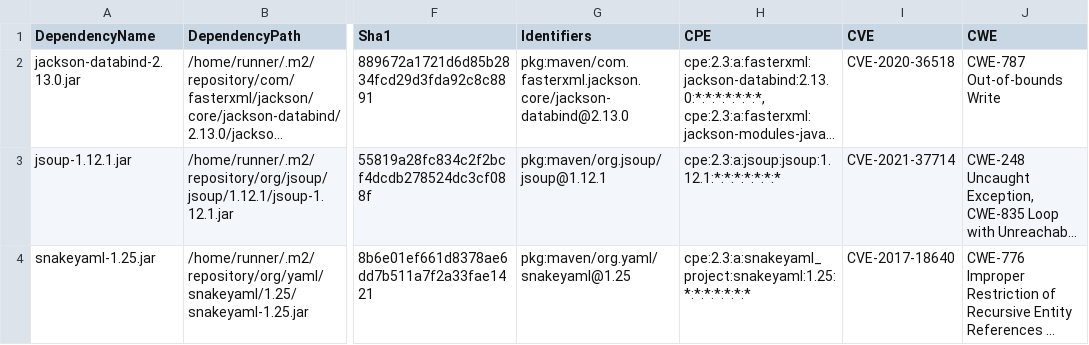
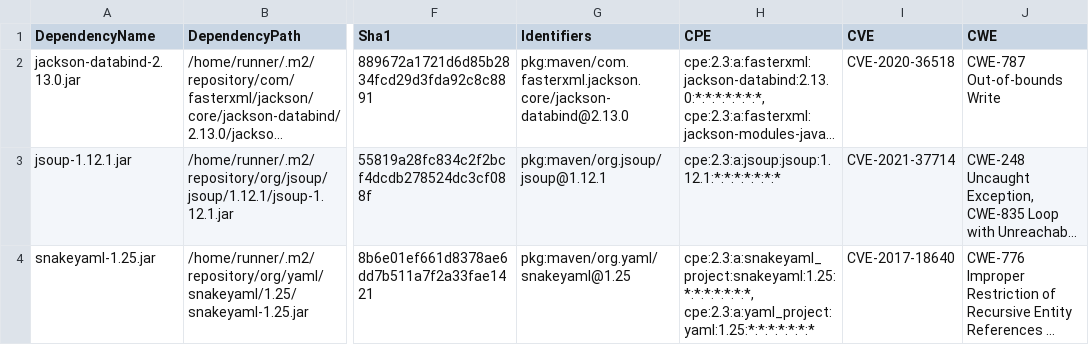
Before and after one commit to piotr-yuxuan/walter-ci, a CSV file: doc/known-vulnerabilities.csv, drawn as a sheet; only a part is shown, gaps mark what is left out; long unchanged cells end in …; the diff names each change by its address in the sheet, - before the commit and + after, or states it on an @@ line.

Commit message:
Update known vulnerabilities

```diff
--- a/doc/known-vulnerabilities.csv
+++ b/doc/known-vulnerabilities.csv
-H4 (CPE): cpe:2.3:a:snakeyaml_project:snakeyaml:1.25:*:*:*:*:*:*:*
+H4 (CPE): cpe:2.3:a:snakeyaml_project:snakeyaml:1.25:*:*:*:*:*:*:*, cpe:2.3:a:yaml_project:yaml:1.25:*:*:*:*:*:*:*
```
